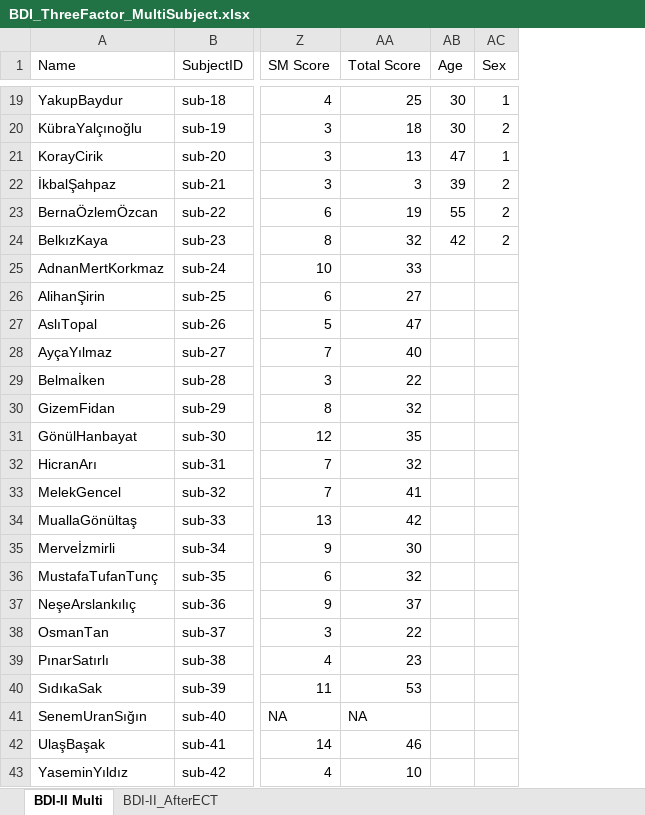
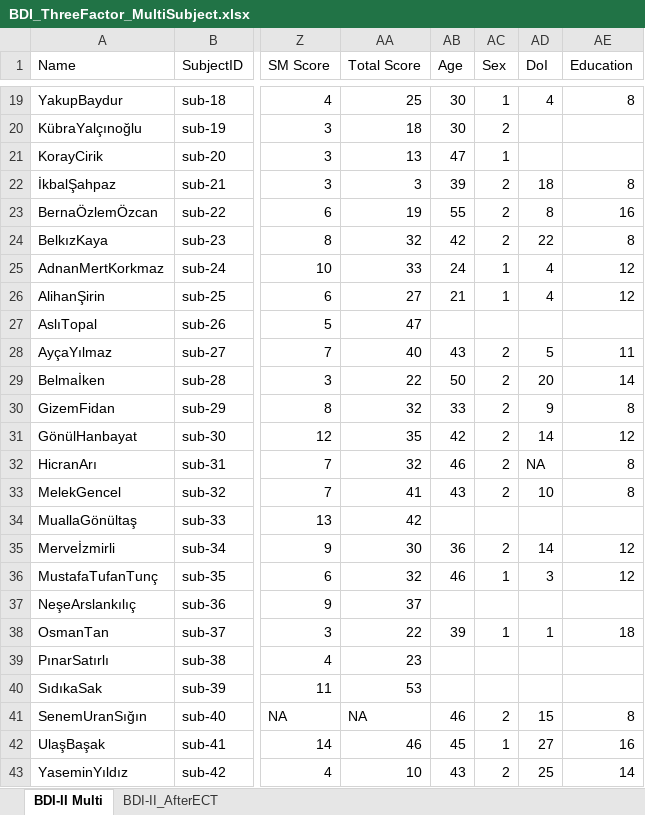
Before and after one commit to kaanka5312/FrequencySliding, an Excel workbook: data/raw/BDI_ThreeFactor_MultiSubject.xlsx, sheet BDI-II Multi, drawn as a sheet; only a part is shown, gaps mark what is left out; values as stored, in another font and other column widths than the file's, no borders; the diff names each change by its address in the sheet, - before the commit and + after, or states it on an @@ line.

Commit message:
new

```diff
--- a/data/raw/BDI_ThreeFactor_MultiSubject.xlsx (sheet BDI-II Multi)
+++ b/data/raw/BDI_ThreeFactor_MultiSubject.xlsx (sheet BDI-II Multi)
+column AD (DoI), rows 19-43: 4 |  |  | 18 | 8 | 22 | 4 | 4 |  | 5 | 20 | 9 | 14 | NA | 10 |  | 14 | 3 |  | 1 |  |  | 15 | 27 | 25
+column AE (Education), rows 19-43: 8 |  |  | 8 | 16 | 8 | 12 | 12 |  | 11 | 14 | 8 | 12 | 8 | 8 |  | 12 | 12 |  | 18 |  |  | 8 | 16 | 14
-AB25 (Age): (empty)
+AB25 (Age): 24
-AC25:AC26 (Sex): (empty)
+AC25:AC26 (Sex): 1
-AB26 (Age): (empty)
+AB26 (Age): 21
-AB28 (Age): (empty)
+AB28 (Age): 43
-AC28:AC33 (Sex): (empty)
+AC28:AC33 (Sex): 2
-AB29 (Age): (empty)
+AB29 (Age): 50
-AB30 (Age): (empty)
+AB30 (Age): 33
-AB31 (Age): (empty)
+AB31 (Age): 42
-AB32 (Age): (empty)
+AB32 (Age): 46
-AB33 (Age): (empty)
+AB33 (Age): 43
-AB35 (Age): (empty)
+AB35 (Age): 36
-AC35 (Sex): (empty)
+AC35 (Sex): 2
-AB36 (Age): (empty)
+AB36 (Age): 46
-AC36 (Sex): (empty)
+AC36 (Sex): 1
-AB38 (Age): (empty)
+AB38 (Age): 39
-AC38 (Sex): (empty)
+AC38 (Sex): 1
-AB41 (Age): (empty)
+AB41 (Age): 46
-AC41 (Sex): (empty)
+AC41 (Sex): 2
-AB42 (Age): (empty)
+AB42 (Age): 45
-AC42 (Sex): (empty)
+AC42 (Sex): 1
-AB43 (Age): (empty)
+AB43 (Age): 43
-AC43 (Sex): (empty)
+AC43 (Sex): 2
```
